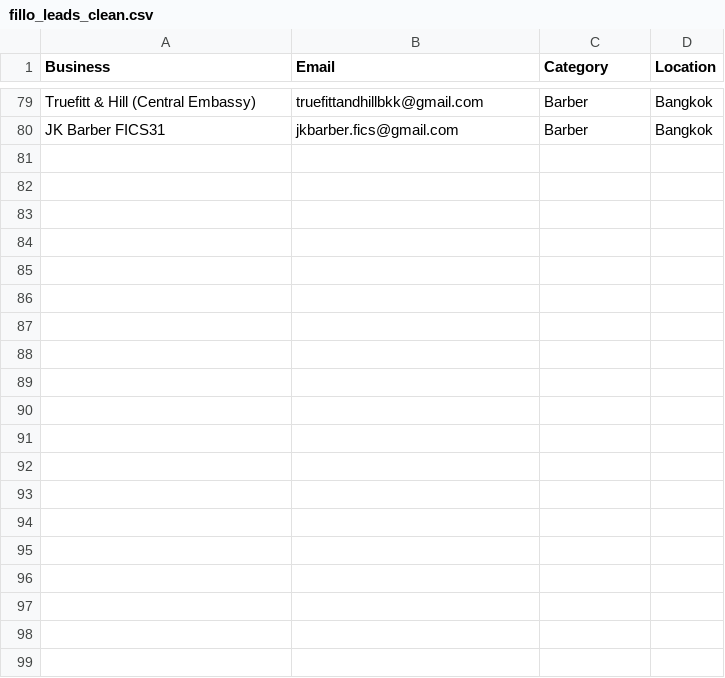
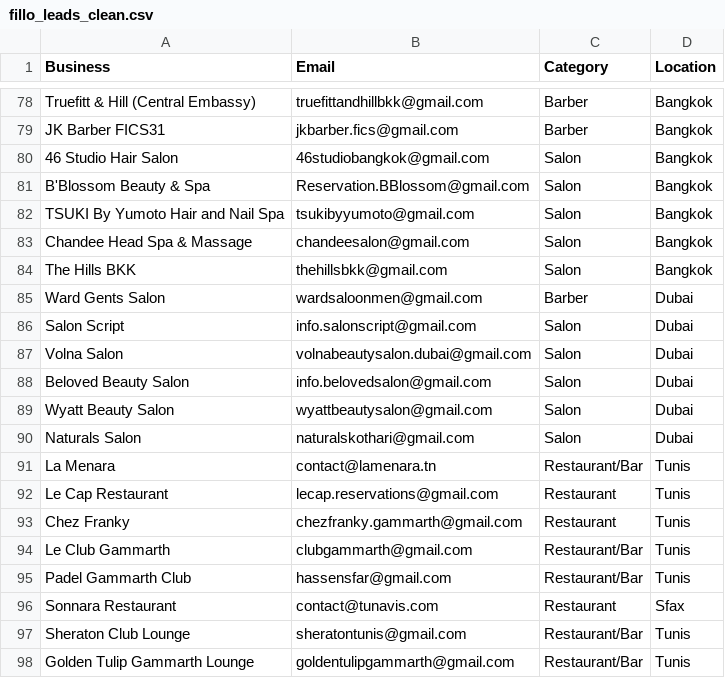
Before and after one commit to tsxau26-ux/fillo-outreach, a CSV file: fillo_leads_clean.csv, drawn as a sheet; only a part is shown, gaps mark what is left out; the diff covers the shown part only.

Commit message:
style: update clean leads queue after real-time SMTP verification (47 clean pending leads)

```diff
--- a/fillo_leads_clean.csv
+++ b/fillo_leads_clean.csv
@@ -80 +79,20 @@ Truefitt & Hill (Central Embassy),truefittandhillbkk@gmail.com,Barber,Bangkok
 JK Barber FICS31,jkbarber.fics@gmail.com,Barber,Bangkok
+46 Studio Hair Salon,46studiobangkok@gmail.com,Salon,Bangkok
+B'Blossom Beauty & Spa,Reservation.BBlossom@gmail.com,Salon,Bangkok
+TSUKI By Yumoto Hair and Nail Spa,tsukibyyumoto@gmail.com,Salon,Bangkok
+Chandee Head Spa & Massage,chandeesalon@gmail.com,Salon,Bangkok
+The Hills BKK,thehillsbkk@gmail.com,Salon,Bangkok
+Ward Gents Salon,wardsaloonmen@gmail.com,Barber,Dubai
+Salon Script,info.salonscript@gmail.com,Salon,Dubai
+Volna Salon,volnabeautysalon.dubai@gmail.com,Salon,Dubai
+Beloved Beauty Salon,info.belovedsalon@gmail.com,Salon,Dubai
+Wyatt Beauty Salon,wyattbeautysalon@gmail.com,Salon,Dubai
+Naturals Salon,naturalskothari@gmail.com,Salon,Dubai
+La Menara,contact@lamenara.tn,Restaurant/Bar,Tunis
+Le Cap Restaurant,lecap.reservations@gmail.com,Restaurant,Tunis
+Chez Franky,chezfranky.gammarth@gmail.com,Restaurant,Tunis
+Le Club Gammarth,clubgammarth@gmail.com,Restaurant/Bar,Tunis
+Padel Gammarth Club,hassensfar@gmail.com,Restaurant/Bar,Tunis
+Sonnara Restaurant,contact@tunavis.com,Restaurant,Sfax
+Sheraton Club Lounge,sheratontunis@gmail.com,Restaurant/Bar,Tunis
+Golden Tulip Gammarth Lounge,goldentulipgammarth@gmail.com,Restaurant/Bar,Tunis
```
Also changed, not shown: 10 added rows and 1 removed row elsewhere in this file, 1 other file.
